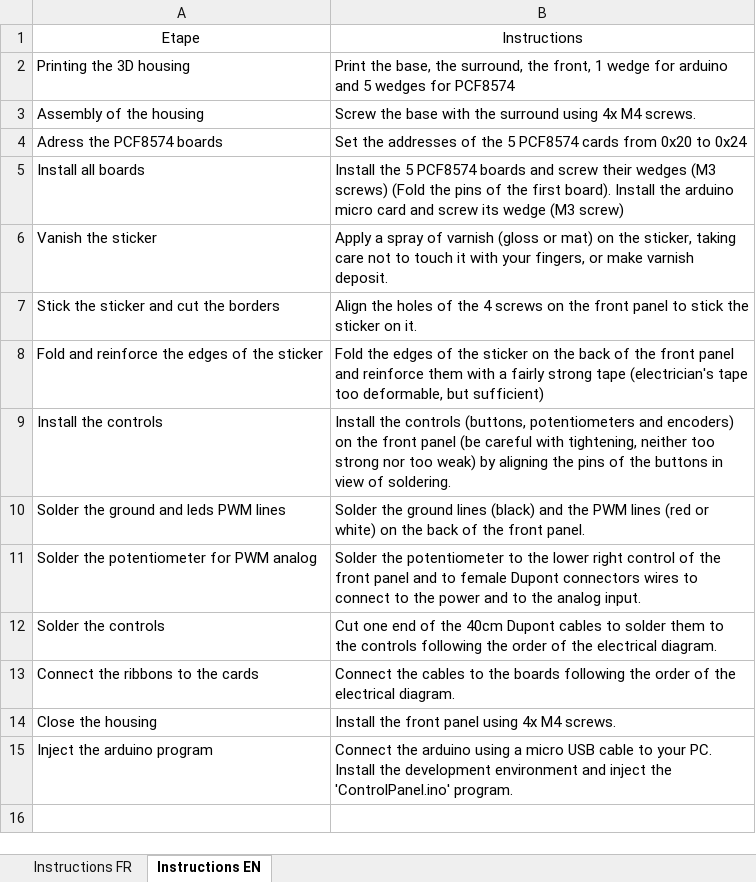
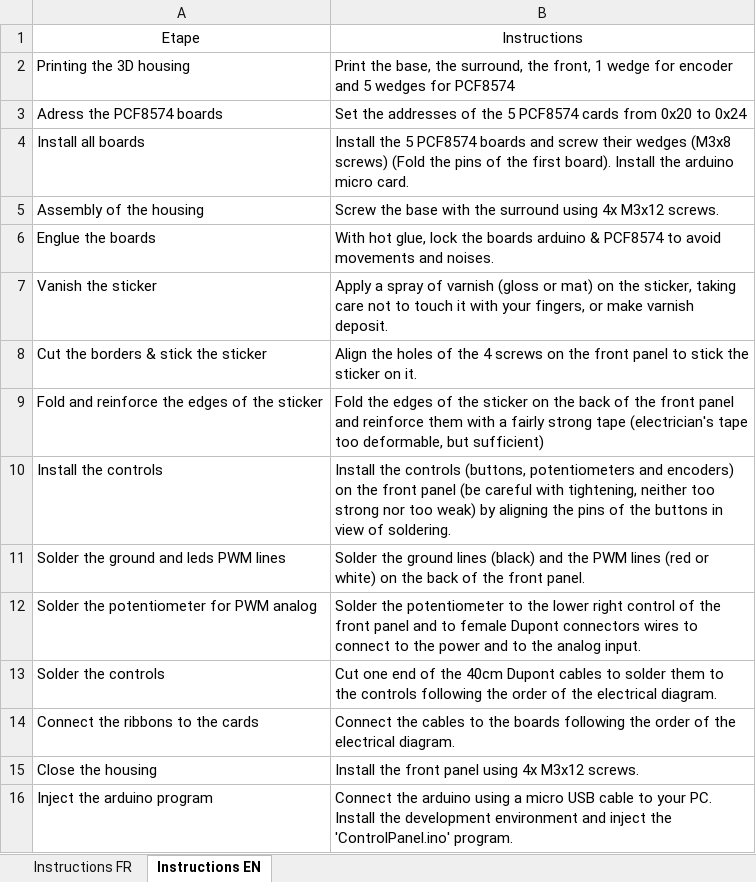
Before and after one commit to Racailloux/ControlPanel, an Excel workbook: Instructions listing.xlsx, sheet Instructions EN, drawn as a sheet; values as stored, in another font and other column widths than the file's, no borders; table styles not drawn; removed rows and columns are numbered as before the commit, all else as after; the diff names each change by its address in the sheet, - before the commit and + after, or states it on an @@ line.

```diff
--- a/Instructions listing.xlsx (sheet Instructions EN)
+++ b/Instructions listing.xlsx (sheet Instructions EN)
-B2: …wedge for arduino and 5…
+B2: …wedge for encoder and 5…
-row 3: Assembly of the housing | Screw the base with the surround using 4x M4 screws.
-B4: …their wedges (M3 screws) (Fold the pins of the first board). Install the arduino micro card and screw its wedge (M3 screw)
+B4: …their wedges (M3x8 screws) (Fold the pins of the first board). Install the arduino micro card.
+row 5: Assembly of the housing | Screw the base with the surround using 4x M3x12 screws.
+row 6: Englue the boards | With hot glue, lock the boards arduino & PCF8574 to avoid movements and noises.
-A8: Stick the sticker and cut the borders
+A8: Cut the borders & stick the sticker
-B15: Install the front panel using 4x M4 screws.
+B15: Install the front panel using 4x M3x12 screws.
```
Also changed, not shown: sheet Instructions FR, Hardware listing.xlsx, 1 other file.
